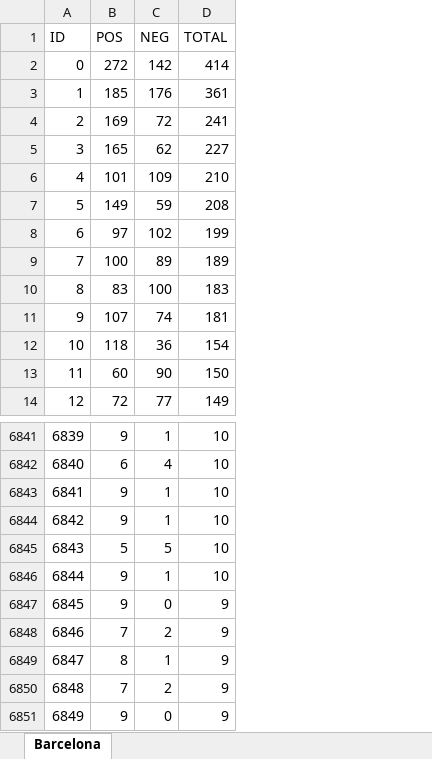
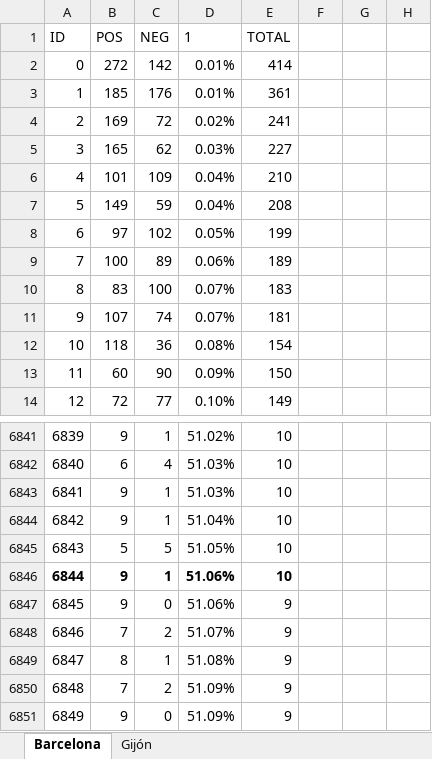
Before and after one commit to uo232368/TripAdvisor, an Excel workbook: docs/29_10_2018/users_graph.xlsx, sheet Barcelona, drawn as a sheet; only a part is shown, gaps mark what is left out; values as stored, in another font and other column widths than the file's, no borders; charts and pictures and table styles not drawn; addresses are those after the commit; the diff names each change by its address in the sheet, - before the commit and + after, or states it on an @@ line.

```diff
--- a/docs/29_10_2018/users_graph.xlsx (sheet Barcelona)
+++ b/docs/29_10_2018/users_graph.xlsx (sheet Barcelona)
+sheet tab: Gijón
+column D (1), rows 2-14: 0.01% | 0.01% | 0.02% | 0.03% | 0.04% | 0.04% | 0.05% | 0.06% | 0.07% | 0.07% | 0.08% | 0.09% | 0.10%; rows 6841-6851: 51.02% | 51.03% | 51.03% | 51.04% | 51.05% | 51.06% | 51.06% | 51.07% | 51.08% | 51.09% | 51.09%
+column F, empty
+column G, empty
+column H, empty
-A6846:C6846 bold: off
+A6846:C6846 bold: on
-E6846 bold: off
+E6846 bold: on
```
Also changed, not shown: charts or pictures, docs/29_10_2018/deep_hidden.xlsx, 9 other files.
